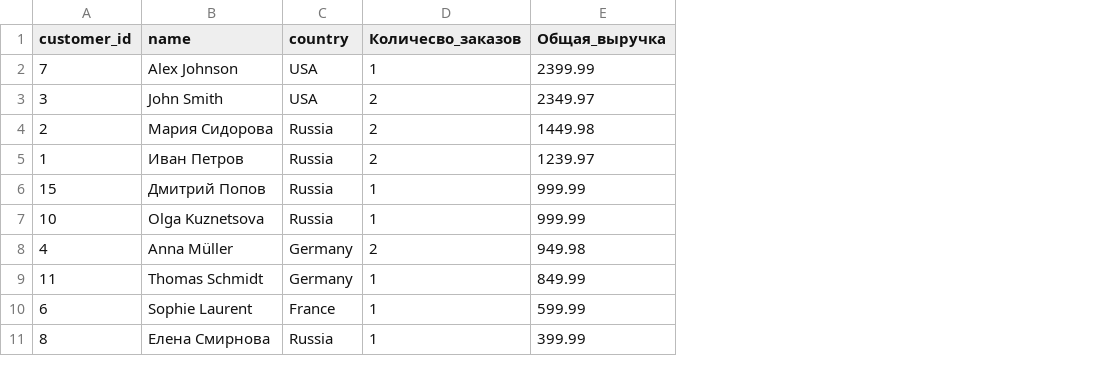
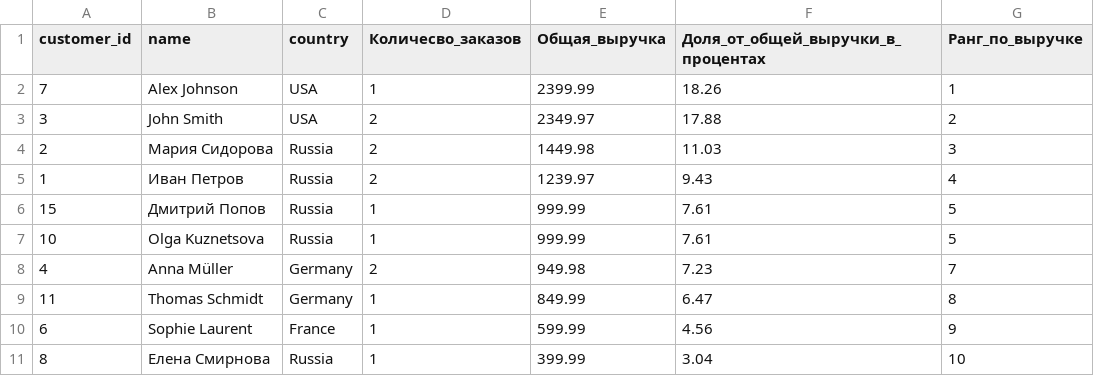
Before and after one commit to MikhailRMA/WorkSpace, a CSV file: e-com_analysis_sql/results/6 top10_customers.csv, drawn as a sheet; the diff names each change by its address in the sheet, - before the commit and + after, or states it on an @@ line.

Commit message:
modified:   e-com_analysis_sql/results/6 top10_customers.csv

```diff
--- a/e-com_analysis_sql/results/6 top10_customers.csv
+++ b/e-com_analysis_sql/results/6 top10_customers.csv
+column F, rows 1-11: Доля_от_общей_выручки_в_процентах | 18.26 | 17.88 | 11.03 | 9.43 | 7.61 | 7.61 | 7.23 | 6.47 | 4.56 | 3.04
+column G (Ранг_по_выручке), rows 2-11: 1 | 2 | 3 | 4 | 5 | 5 | 7 | 8 | 9 | 10
```
